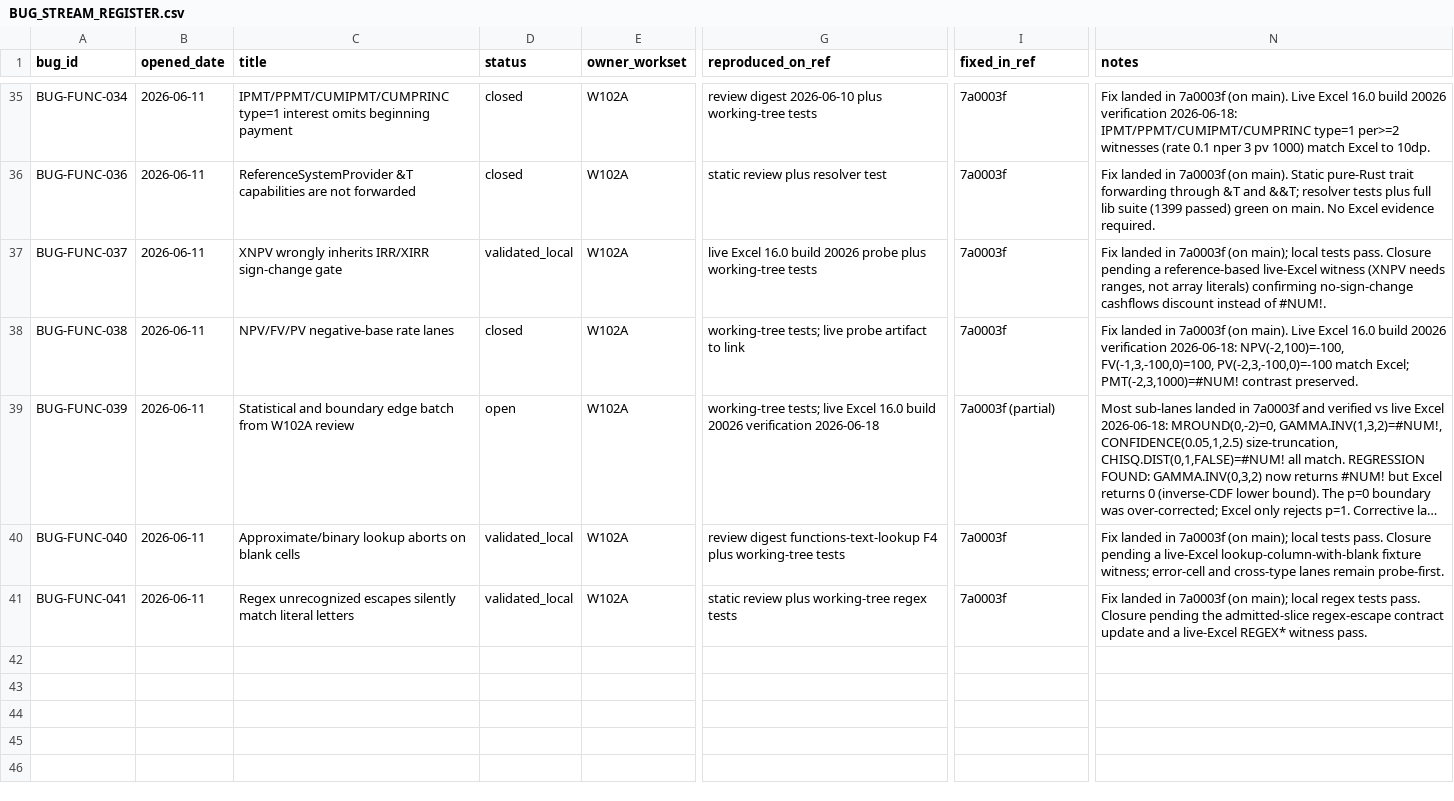
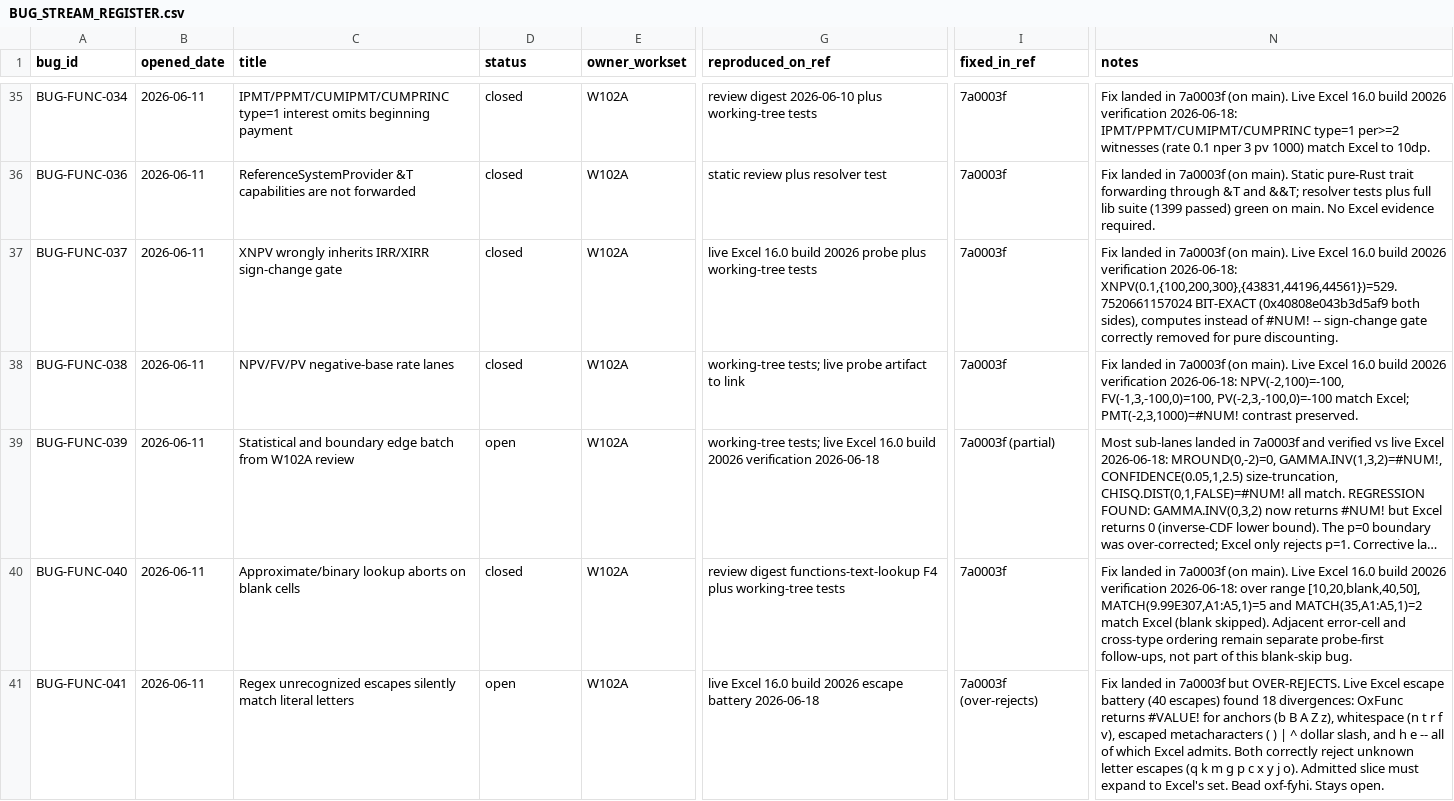
Before and after one commit to DnaCalc/OxFunc, a CSV file: docs/bugs/BUG_STREAM_REGISTER.csv, drawn as a sheet; only a part is shown, gaps mark what is left out; long unchanged cells end in …; the diff names each change by its address in the sheet, - before the commit and + after, or states it on an @@ line.

```diff
--- a/docs/bugs/BUG_STREAM_REGISTER.csv
+++ b/docs/bugs/BUG_STREAM_REGISTER.csv
-D37 (status): validated_local
+D37 (status): closed
-N37 (notes): …7a0003f (on main); local tests pass. Closure pending a reference-based live-Excel witness (XNPV needs ranges, not array literals) confirming no-sign-change cashflows discount instead of #NUM!.
+N37 (notes): …7a0003f (on main). Live Excel 16.0 build 20026 verification 2026-06-18: XNPV(0.1,{100,200,300},{43831,44196,44561})=529.7520661157024 BIT-EXACT (0x40808e043b3d5af9 both sides), computes instead of #NUM! -- sign-change gate correctly removed for pure discounting.
-D40 (status): validated_local
+D40 (status): closed
-N40 (notes): …7a0003f (on main); local tests pass. Closure pending a live-Excel lookup-column-with-blank fixture witness; error-cell and cross-type lanes remain probe-first.
+N40 (notes): …7a0003f (on main). Live Excel 16.0 build 20026 verification 2026-06-18: over range [10,20,blank,40,50], MATCH(9.99E307,A1:A5,1)=5 and MATCH(35,A1:A5,1)=2 match Excel (blank skipped). Adjacent error-cell and cross-type ordering remain separate probe-first follow-ups, not part of this blank-skip bug.
-D41 (status): validated_local
+D41 (status): open
-G41 (reproduced_on_ref): static review plus working-tree regex tests
+G41 (reproduced_on_ref): live Excel 16.0 build 20026 escape battery 2026-06-18
-I41 (fixed_in_ref): 7a0003f
+I41 (fixed_in_ref): 7a0003f (over-rejects)
-N41 (notes): …in 7a0003f (on main); local regex tests pass. Closure pending the admitted-slice regex-escape contract update and a live-Excel REGEX* witness pass.
+N41 (notes): …in 7a0003f but OVER-REJECTS. Live Excel escape battery (40 escapes) found 18 divergences: OxFunc returns #VALUE! for anchors (b B A Z z), whitespace (n t r f v), escaped metacharacters ( ) | ^ dollar slash, and h e -- all of which Excel admits. Both correctly reject unknown letter escapes (q k m g p c x y j o). Admitted slice must expand to Excel's set. Bead oxf-fyhi. Stays open.
```
Also changed, not shown: 5 other files.
